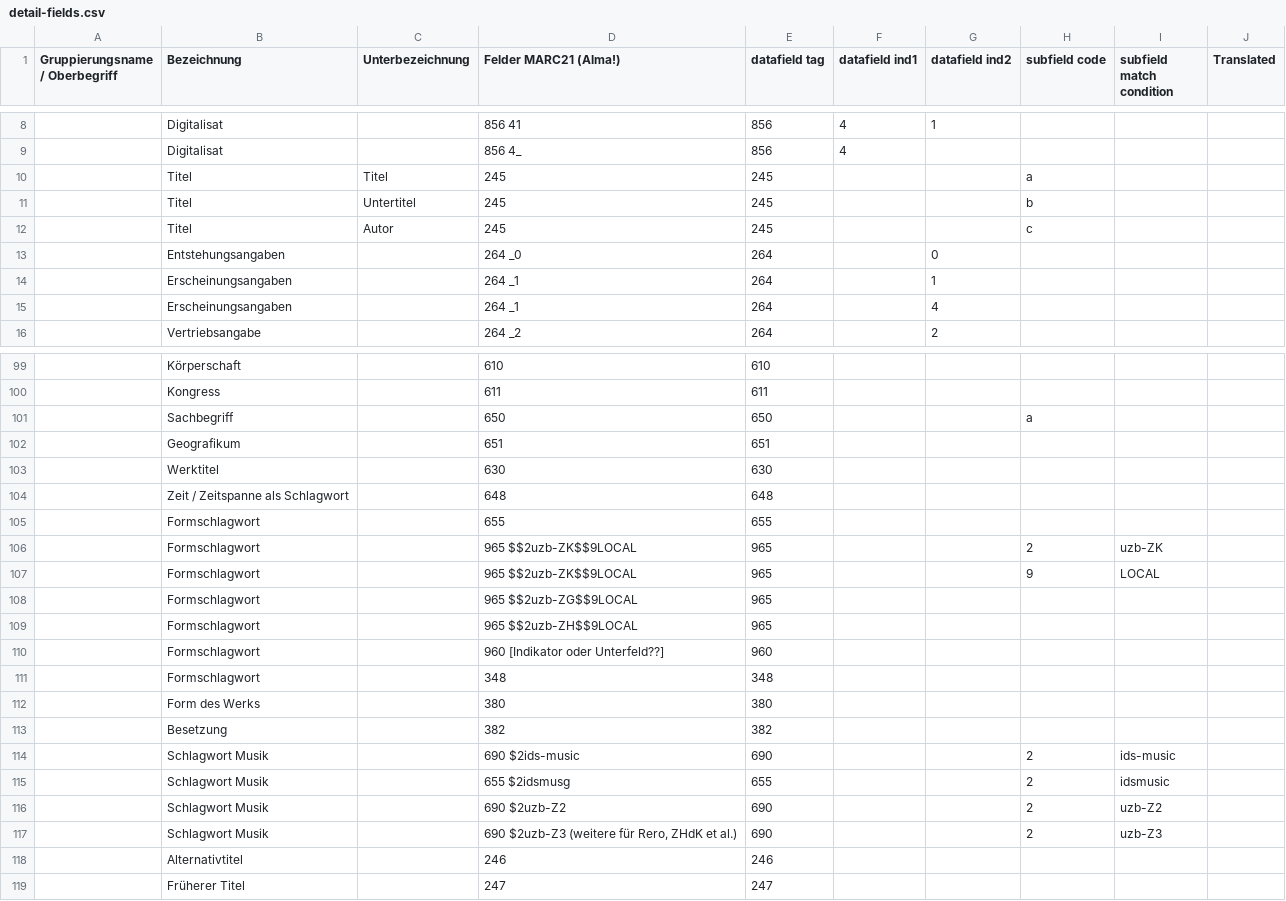
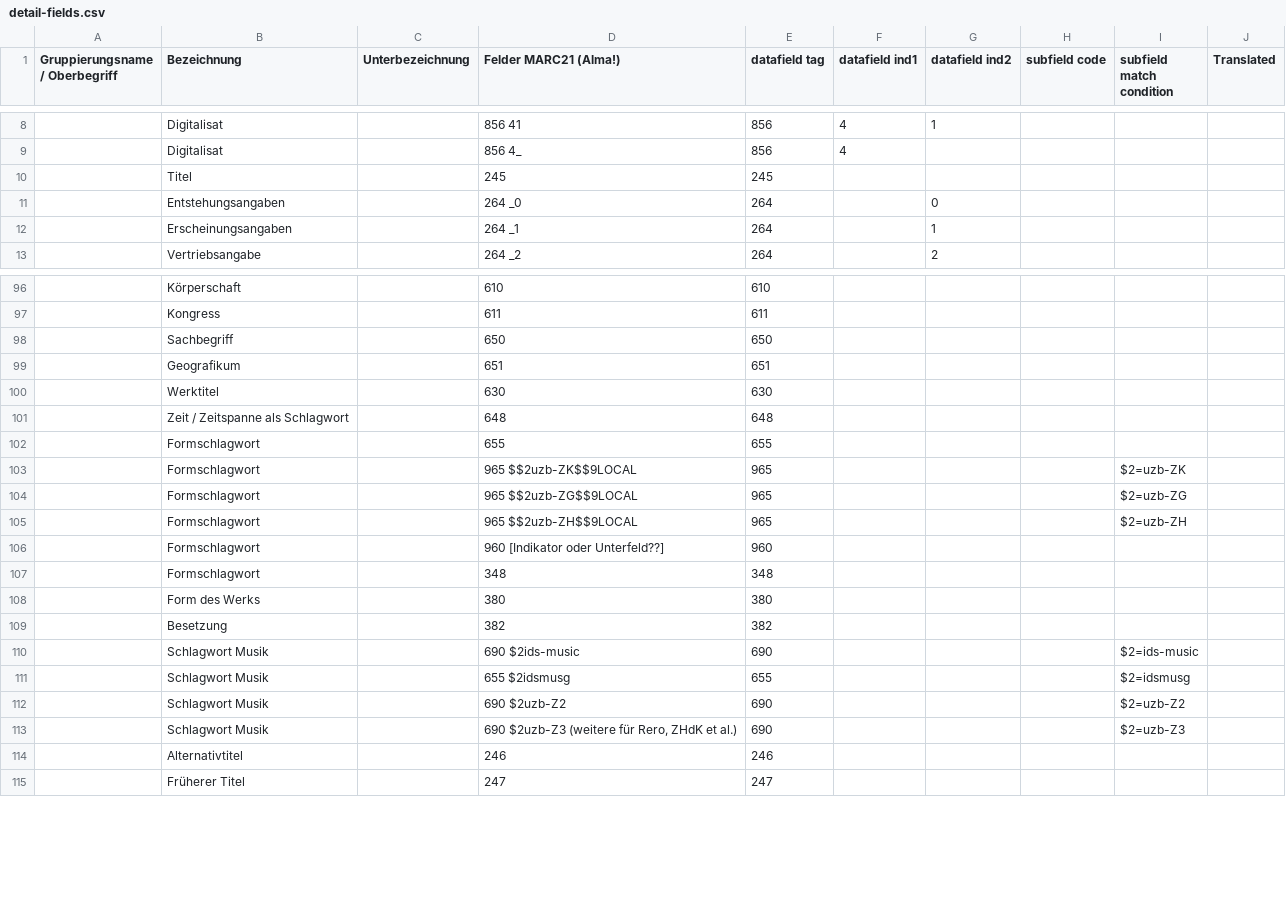
Before and after one commit to swissbib/vufind, a CSV file: module/SwissCollections/config/detail-fields.csv, drawn as a sheet; only a part is shown, gaps mark what is left out; the diff covers the shown part only.

Commit message:
SC-90: Uses group/field order of csv file instead of yaml. Updates csv file. Parses subfield match condition too. Fixes ordering issue. Parses subfield condition column of csv.

```diff
--- a/module/SwissCollections/config/detail-fields.csv
+++ b/module/SwissCollections/config/detail-fields.csv
@@ -9,8 +9,5 @@
 "","Digitalisat","","856 4_","856","4","","","",""
-"","Titel","Titel","245","245","","","a","",""
-"","Titel","Untertitel","245","245","","","b","",""
-"","Titel","Autor","245","245","","","c","",""
+"","Titel","","245","245","","","","",""
 "","Entstehungsangaben","","264 _0","264","","0","","",""
 "","Erscheinungsangaben","","264 _1","264","","1","","",""
-"","Erscheinungsangaben","","264 _1","264","","4","","",""
 "","Vertriebsangabe","","264 _2","264","","2","","",""
@@ -100,3 +97,3 @@
 "","Kongress","","611","611","","","","",""
-"","Sachbegriff","","650","650","","","a","",""
+"","Sachbegriff","","650","650","","","","",""
 "","Geografikum","","651","651","","","","",""
@@ -105,6 +102,5 @@
 "","Formschlagwort","","655","655","","","","",""
-"","Formschlagwort","","965 $$2uzb-ZK$$9LOCAL","965","","","2","uzb-ZK",""
-"","Formschlagwort","","965 $$2uzb-ZK$$9LOCAL","965","","","9","LOCAL",""
-"","Formschlagwort","","965 $$2uzb-ZG$$9LOCAL","965","","","","",""
-"","Formschlagwort","","965 $$2uzb-ZH$$9LOCAL","965","","","","",""
+"","Formschlagwort","","965 $$2uzb-ZK$$9LOCAL","965","","","","$2=uzb-ZK",""
+"","Formschlagwort","","965 $$2uzb-ZG$$9LOCAL","965","","","","$2=uzb-ZG",""
+"","Formschlagwort","","965 $$2uzb-ZH$$9LOCAL","965","","","","$2=uzb-ZH",""
 "","Formschlagwort","","960 [Indikator oder Unterfeld??]","960","","","","",""
@@ -113,6 +109,6 @@
 "","Besetzung","","382","382","","","","",""
-"","Schlagwort Musik","","690 $2ids-music","690","","","2","ids-music",""
-"","Schlagwort Musik","","655 $2idsmusg","655","","","2","idsmusic",""
-"","Schlagwort Musik","","690 $2uzb-Z2","690","","","2","uzb-Z2",""
-"","Schlagwort Musik","","690 $2uzb-Z3 (weitere für Rero, ZHdK et al.)","690","","","2","uzb-Z3",""
+"","Schlagwort Musik","","690 $2ids-music","690","","","","$2=ids-music",""
+"","Schlagwort Musik","","655 $2idsmusg","655","","","","$2=idsmusg",""
+"","Schlagwort Musik","","690 $2uzb-Z2","690","","","","$2=uzb-Z2",""
+"","Schlagwort Musik","","690 $2uzb-Z3 (weitere für Rero, ZHdK et al.)","690","","","","$2=uzb-Z3",""
 "","Alternativtitel","","246","246","","","","",""
```
Also changed, not shown: 16 edited cells elsewhere in this file, 7 other files.
